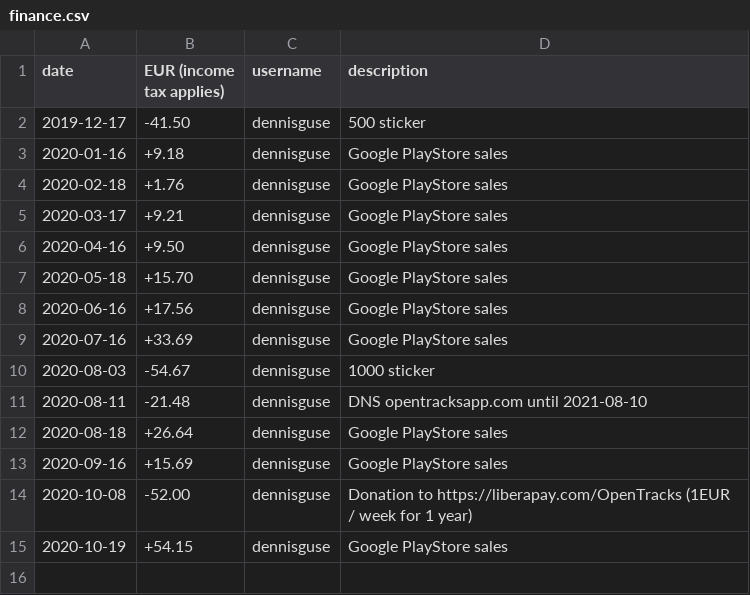
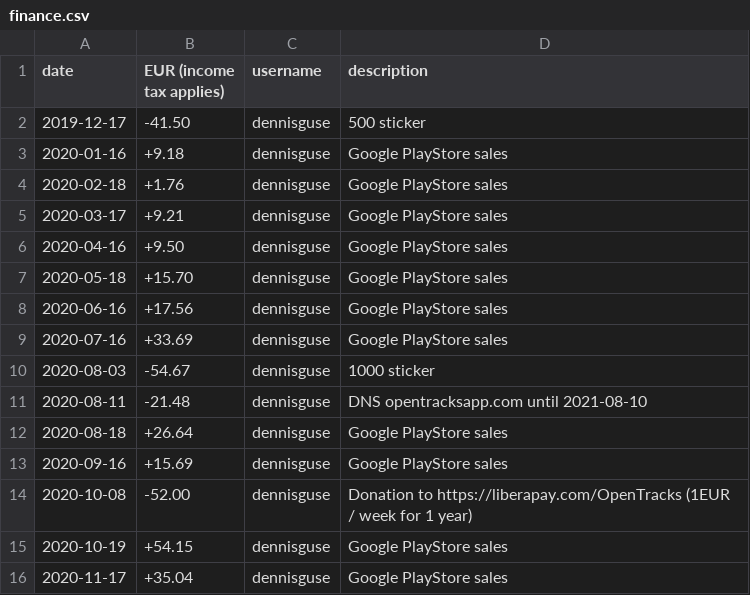
Before and after one commit to OpenTracksApp/governance, a CSV file: finance.csv, drawn as a sheet; the diff names each change by its address in the sheet, - before the commit and + after, or states it on an @@ line.

Commit message:
Finance: PlayStore sales Nov 2020

```diff
--- a/finance.csv
+++ b/finance.csv
+row 16: 2020-11-17 | +35.04 | dennisguse | Google PlayStore sales
```
